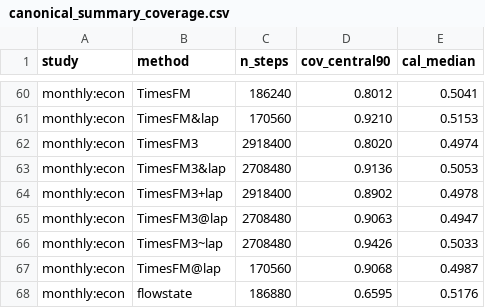
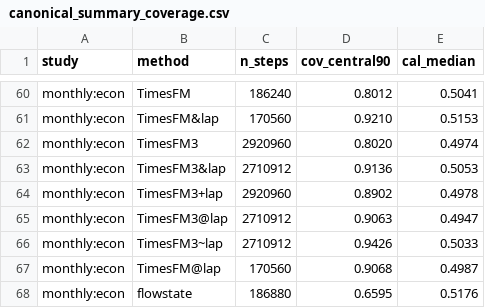
Before and after one commit to microprediction/skaters, a CSV file: benchmarks/canonical_summary_coverage.csv, drawn as a sheet; only a part is shown, gaps mark what is left out.

Commit message:
week-study: derived summaries after round 1141

```diff
--- a/benchmarks/canonical_summary_coverage.csv
+++ b/benchmarks/canonical_summary_coverage.csv
@@ -61,7 +61,7 @@ monthly:econ,TimesFM,186240,0.8012,0.5041
 monthly:econ,TimesFM&lap,170560,0.9210,0.5153
-monthly:econ,TimesFM3,2918400,0.8020,0.4974
-monthly:econ,TimesFM3&lap,2708480,0.9136,0.5053
-monthly:econ,TimesFM3+lap,2918400,0.8902,0.4978
-monthly:econ,TimesFM3@lap,2708480,0.9063,0.4947
-monthly:econ,TimesFM3~lap,2708480,0.9426,0.5033
+monthly:econ,TimesFM3,2920960,0.8020,0.4974
+monthly:econ,TimesFM3&lap,2710912,0.9136,0.5053
+monthly:econ,TimesFM3+lap,2920960,0.8902,0.4978
+monthly:econ,TimesFM3@lap,2710912,0.9063,0.4947
+monthly:econ,TimesFM3~lap,2710912,0.9426,0.5033
 monthly:econ,TimesFM@lap,170560,0.9068,0.4987
```
